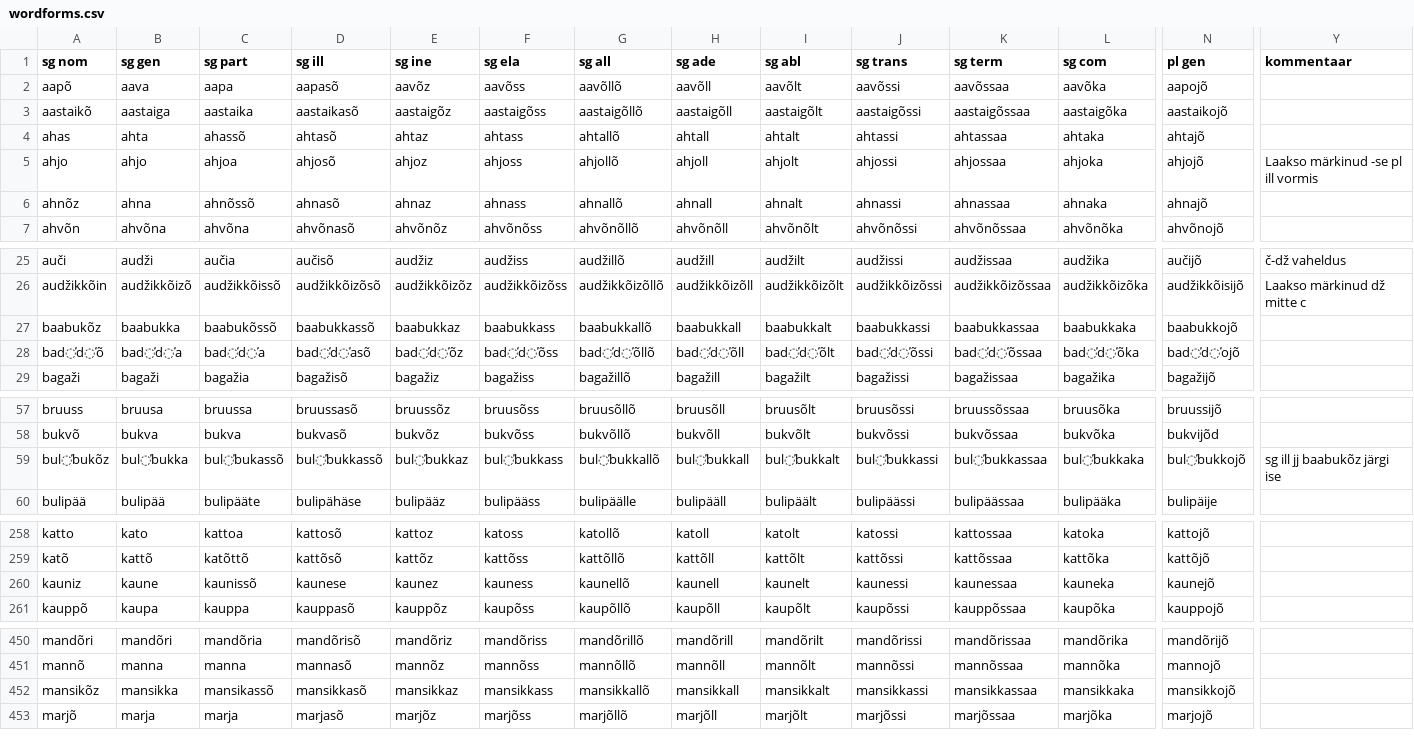
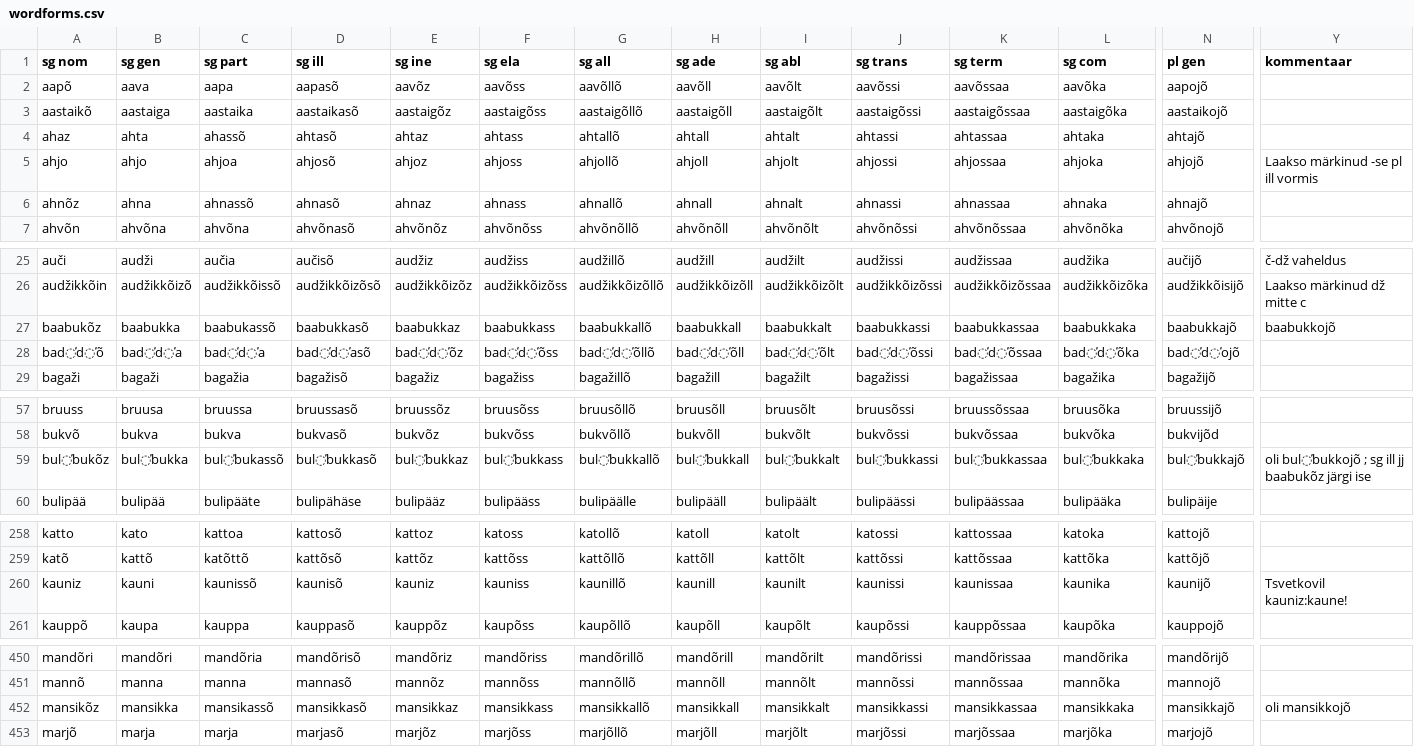
Before and after one commit to kristiank/MA-thesis, a CSV file: data/wordforms.csv, drawn as a sheet; only a part is shown, gaps mark what is left out; the diff covers the shown part only; the diff names each change by its address in the sheet, - before the commit and + after, or states it on an @@ line.

Commit message:
normalized declension 14 words

```diff
--- a/data/wordforms.csv
+++ b/data/wordforms.csv
-A4 (sg nom): ahas
+A4 (sg nom): ahaz
-C6 (sg part): ahnõssõ
+C6 (sg part): ahnassõ
-C27 (sg part): baabukõssõ
+C27 (sg part): baabukassõ
-D27 (sg ill): baabukkassõ
+D27 (sg ill): baabukkasõ
-N27 (pl gen): baabukkojõ
+N27 (pl gen): baabukkajõ
-Y27 (kommentaar): (empty)
+Y27 (kommentaar): baabukkojõ
-D59 (sg ill): bul̕bukkassõ
+D59 (sg ill): bul̕bukkasõ
-N59 (pl gen): bul̕bukkojõ
+N59 (pl gen): bul̕bukkajõ
-Y59 (kommentaar): sg ill jj baabukõz järgi ise
+Y59 (kommentaar): oli bul̕bukkojõ ; sg ill jj baabukõz järgi ise
-B260 (sg gen): kaune
+B260 (sg gen): kauni
-D260 (sg ill): kaunese
+D260 (sg ill): kaunisõ
-E260 (sg ine): kaunez
+E260 (sg ine): kauniz
-F260 (sg ela): kauness
+F260 (sg ela): kauniss
-G260 (sg all): kaunellõ
+G260 (sg all): kaunillõ
-H260 (sg ade): kaunell
+H260 (sg ade): kaunill
-I260 (sg abl): kaunelt
+I260 (sg abl): kaunilt
-J260 (sg trans): kaunessi
+J260 (sg trans): kaunissi
-K260 (sg term): kaunessaa
+K260 (sg term): kaunissaa
-L260 (sg com): kauneka
+L260 (sg com): kaunika
-N260 (pl gen): kaunejõ
+N260 (pl gen): kaunijõ
-Y260 (kommentaar): (empty)
+Y260 (kommentaar): Tsvetkovil kauniz:kaune!
-N452 (pl gen): mansikkojõ
+N452 (pl gen): mansikkajõ
-Y452 (kommentaar): (empty)
+Y452 (kommentaar): oli mansikkojõ
```
Also changed, not shown: 21 edited cells elsewhere in this file.
